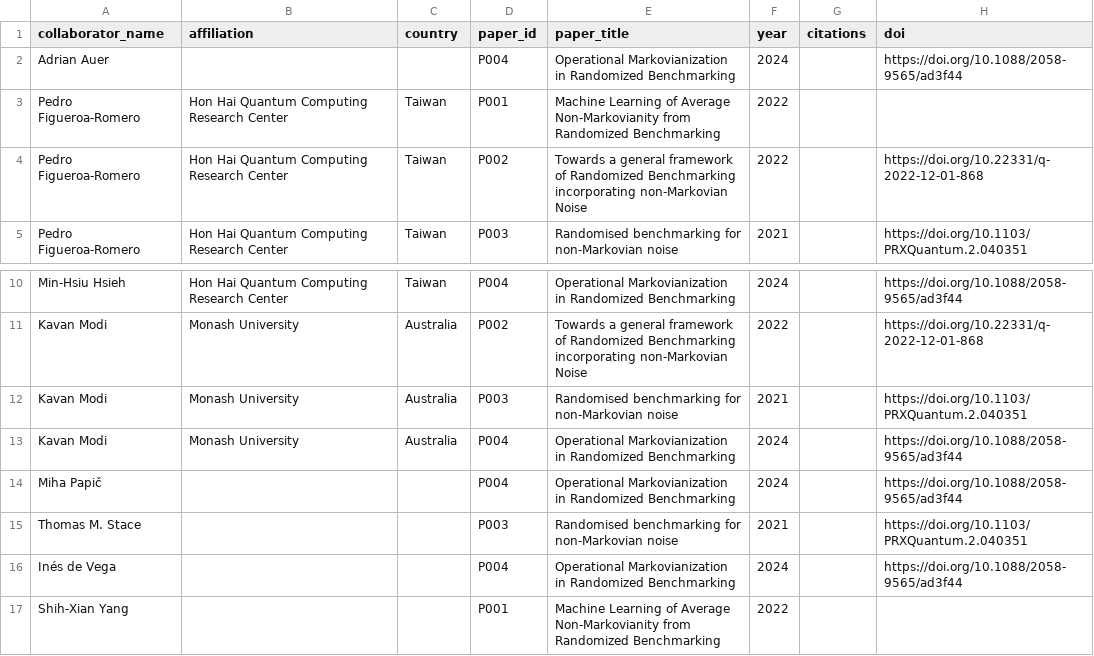
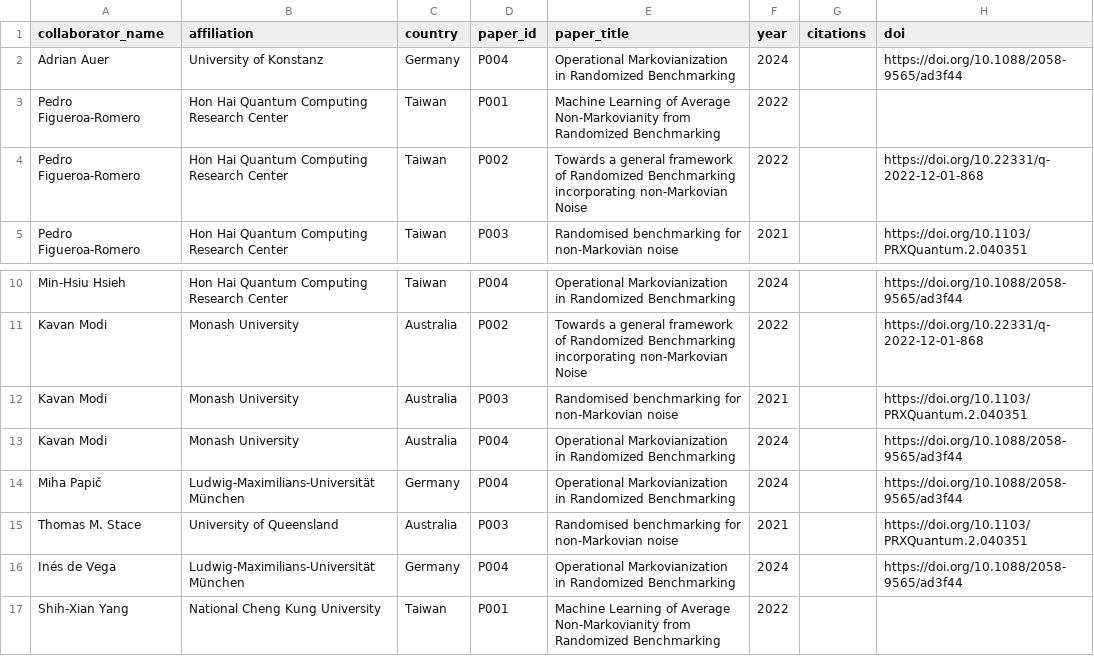
Before and after one commit to minhsiuh/minhsiuh.github.io, a CSV file: data/research-rb.collab-matrix.csv, drawn as a sheet; only a part is shown, gaps mark what is left out.

Commit message:
Fill RB collaborator affiliations/countries (remove TBD) and refresh map graph data

```diff
--- a/data/research-rb.collab-matrix.csv
+++ b/data/research-rb.collab-matrix.csv
@@ -1,3 +1,3 @@
 "collaborator_name","affiliation","country","paper_id","paper_title","year","citations","doi"
-"Adrian Auer","","","P004","Operational Markovianization in Randomized Benchmarking","2024","","https://doi.org/10.1088/2058-9565/ad3f44"
+"Adrian Auer","University of Konstanz","Germany","P004","Operational Markovianization in Randomized Benchmarking","2024","","https://doi.org/10.1088/2058-9565/ad3f44"
 "Pedro Figueroa-Romero","Hon Hai Quantum Computing Research Center","Taiwan","P001","Machine Learning of Average Non-Markovianity from Randomized Benchmarking","2022","",""
@@ -13,5 +13,5 @@
 "Kavan Modi","Monash University","Australia","P004","Operational Markovianization in Randomized Benchmarking","2024","","https://doi.org/10.1088/2058-9565/ad3f44"
-"Miha Papič","","","P004","Operational Markovianization in Randomized Benchmarking","2024","","https://doi.org/10.1088/2058-9565/ad3f44"
-"Thomas M. Stace","","","P003","Randomised benchmarking for non-Markovian noise","2021","","https://doi.org/10.1103/PRXQuantum.2.040351"
-"Inés de Vega","","","P004","Operational Markovianization in Randomized Benchmarking","2024","","https://doi.org/10.1088/2058-9565/ad3f44"
-"Shih-Xian Yang","","","P001","Machine Learning of Average Non-Markovianity from Randomized Benchmarking","2022","",""
+"Miha Papič","Ludwig-Maximilians-Universität München","Germany","P004","Operational Markovianization in Randomized Benchmarking","2024","","https://doi.org/10.1088/2058-9565/ad3f44"
+"Thomas M. Stace","University of Queensland","Australia","P003","Randomised benchmarking for non-Markovian noise","2021","","https://doi.org/10.1103/PRXQuantum.2.040351"
+"Inés de Vega","Ludwig-Maximilians-Universität München","Germany","P004","Operational Markovianization in Randomized Benchmarking","2024","","https://doi.org/10.1088/2058-9565/ad3f44"
+"Shih-Xian Yang","National Cheng Kung University","Taiwan","P001","Machine Learning of Average Non-Markovianity from Randomized Benchmarking","2022","",""
```
Also changed, not shown: 2 other files.
